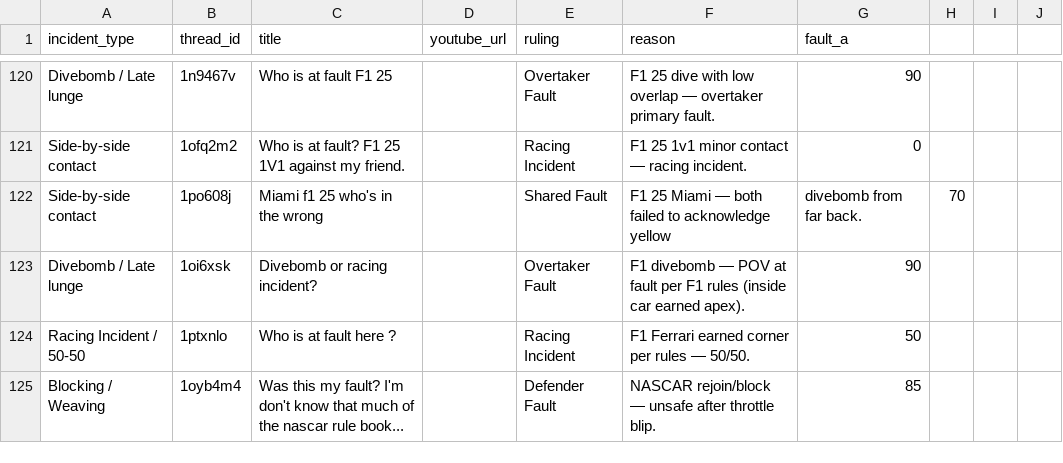
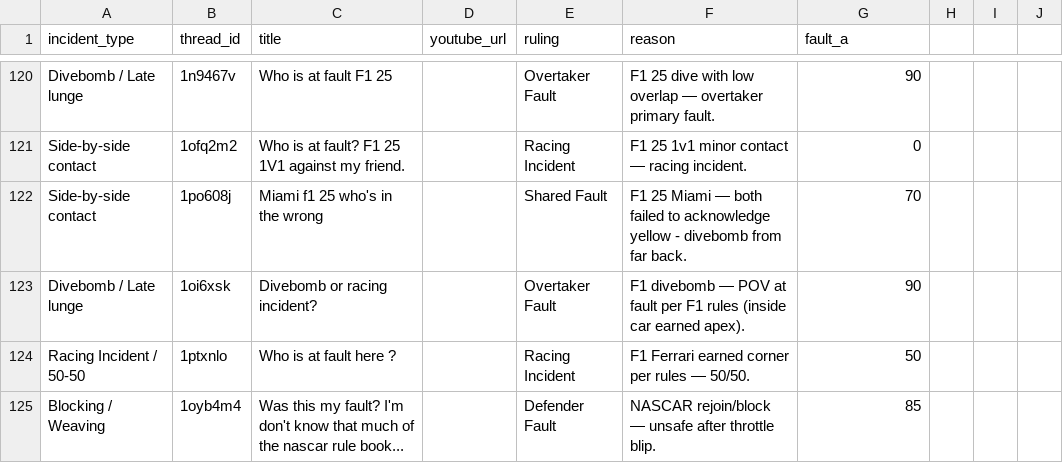
Before and after one commit to eggimann547/simhub-stewards-v2, a CSV file: public/precedents_real.csv, drawn as a sheet; only a part is shown, gaps mark what is left out.

Commit message:
Update precedents_real.csv

```diff
--- a/public/precedents_real.csv
+++ b/public/precedents_real.csv
@@ -121,3 +121,3 @@ Divebomb / Late lunge,1n9467v,Who is at fault F1 25,,Overtaker Fault,F1 25 dive
 Side-by-side contact,1ofq2m2,Who is at fault? F1 25 1V1 against my friend.,,Racing Incident,F1 25 1v1 minor contact — racing incident.,0
-Side-by-side contact,1po608j,Miami f1 25 who's in the wrong,,Shared Fault,F1 25 Miami — both failed to acknowledge yellow, divebomb from far back.,70
+Side-by-side contact,1po608j,Miami f1 25 who's in the wrong,,Shared Fault,F1 25 Miami — both failed to acknowledge yellow - divebomb from far back.,70
 Divebomb / Late lunge,1oi6xsk,Divebomb or racing incident?,,Overtaker Fault,F1 divebomb — POV at fault per F1 rules (inside car earned apex).,90
```
